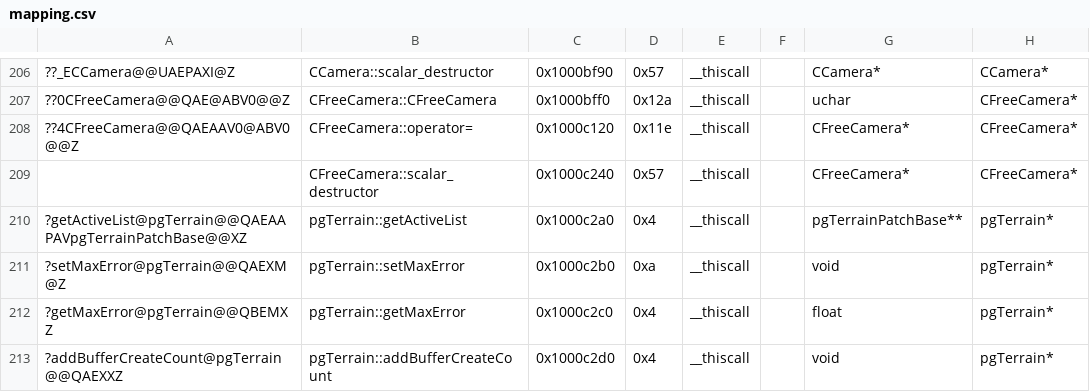
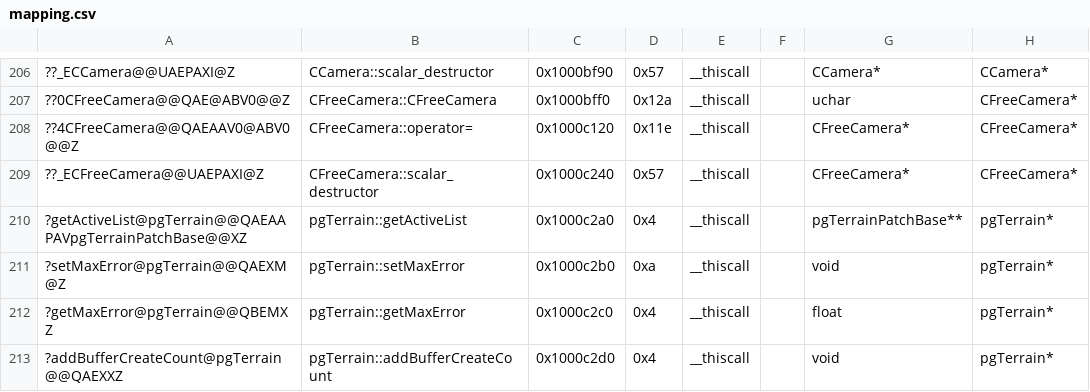
Before and after one commit to regratka/mkp, a CSV file: config/me2/mapping.csv, drawn as a sheet; only a part is shown, gaps mark what is left out; the diff names each change by its address in the sheet, - before the commit and + after, or states it on an @@ line.

Commit message:
[me2] CFreeCamera decompilation progress (#7)
* first decomp CFreeCamera progress

* matches improvements

* updated report

```diff
--- a/config/me2/mapping.csv
+++ b/config/me2/mapping.csv
-A209: (empty)
+A209: ??_ECFreeCamera@@UAEPAXI@Z
```
Also changed, not shown: 6 other files.
